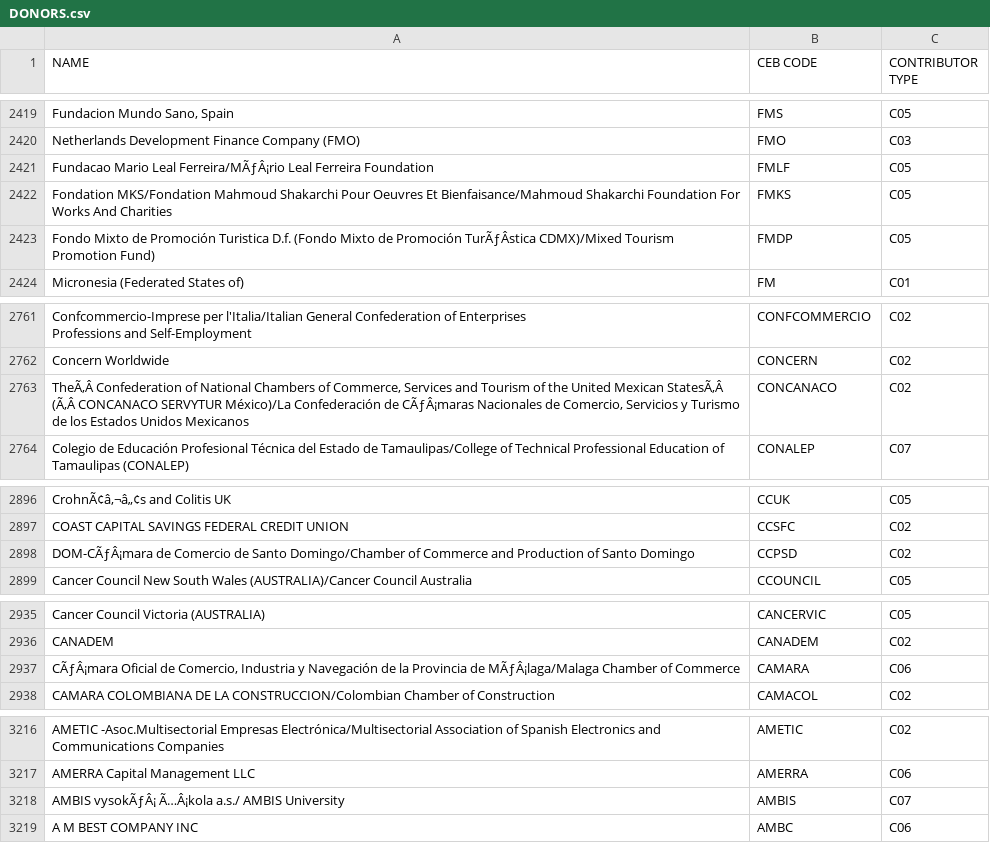
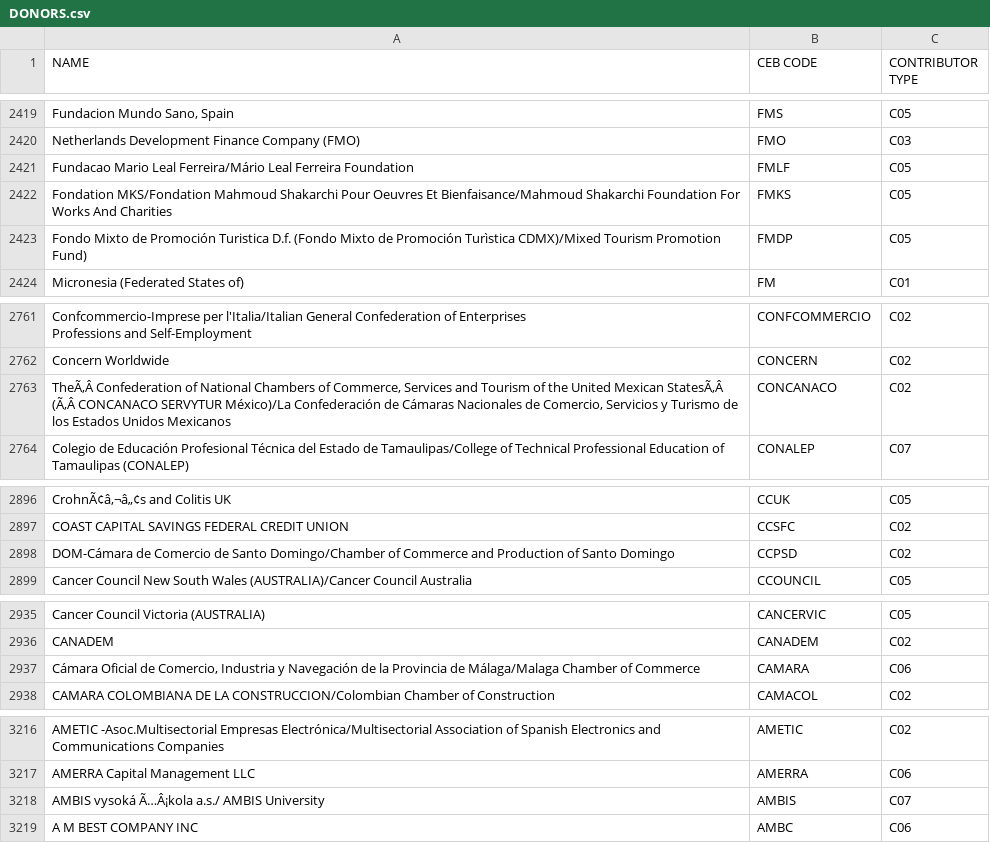
Before and after one commit to CEB-HLCM/FS-Public-Codes, a CSV file: DONORS.csv, drawn as a sheet; only a part is shown, gaps mark what is left out; the diff names each change by its address in the sheet, - before the commit and + after, or states it on an @@ line.

Commit message:
Updated DONORS

```diff
--- a/DONORS.csv
+++ b/DONORS.csv
-A2421 (NAME): …Mario Leal Ferreira/MÃƒÂ¡rio Leal Ferreira…
+A2421 (NAME): …Mario Leal Ferreira/Mário Leal Ferreira…
-A2423 (NAME): …de Promoción TurÃƒÂstica CDMX)/Mixed Tourism…
+A2423 (NAME): …de Promoción Turìstica CDMX)/Mixed Tourism…
-A2763 (NAME): …Confederación de CÃƒÂ¡maras Nacionales de…
+A2763 (NAME): …Confederación de Cámaras Nacionales de…
-A2898 (NAME): DOM-CÃƒÂ¡mara de Comercio…
+A2898 (NAME): DOM-Cámara de Comercio…
-A2937 (NAME): CÃƒÂ¡mara Oficial de Comercio, Industria y Navegación de la Provincia de MÃƒÂ¡laga/Malaga Chamber of…
+A2937 (NAME): Cámara Oficial de Comercio, Industria y Navegación de la Provincia de Málaga/Malaga Chamber of…
-A3218 (NAME): AMBIS vysokÃƒÂ¡ Ã…Â¡kola a.s./…
+A3218 (NAME): AMBIS vysoká Ã…Â¡kola a.s./…
```
